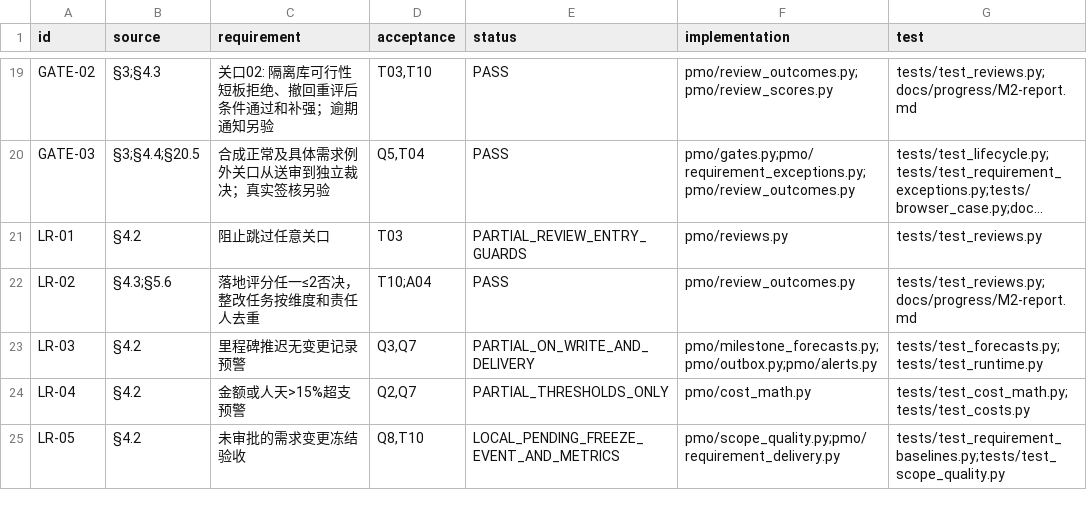
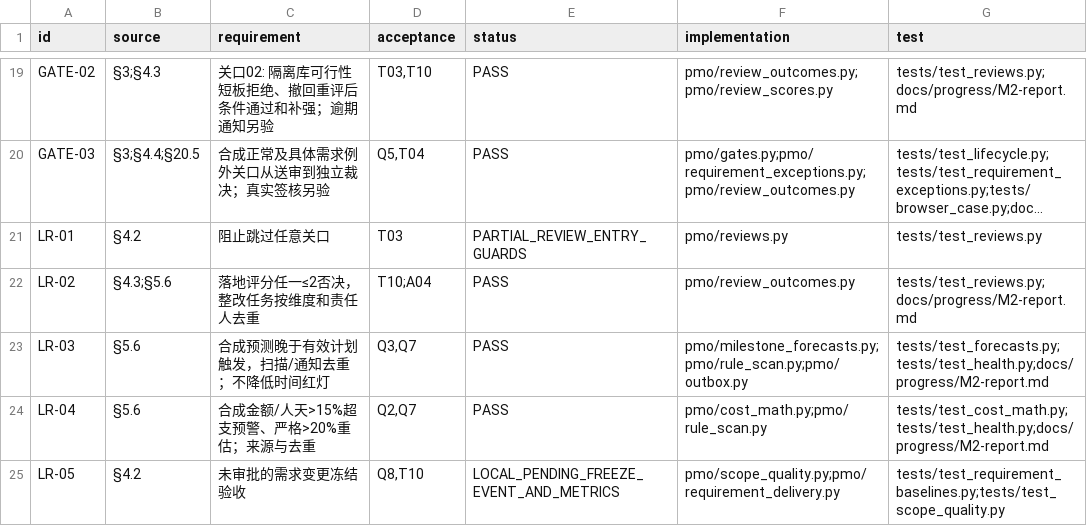
Before and after one commit to Changxin-YR/PM, a CSV file: docs/acceptance/traceability.csv, drawn as a sheet; only a part is shown, gaps mark what is left out; long unchanged cells end in …; the diff covers the shown part only.

```diff
--- a/docs/acceptance/traceability.csv
+++ b/docs/acceptance/traceability.csv
@@ -22,4 +22,4 @@
 "LR-02","§4.3;§5.6","落地评分任一≤2否决，整改任务按维度和责任人去重","T10;A04","PASS","pmo/review_outcomes.py","tests/test_reviews.py;docs/progress/M2-report.md"
-"LR-03","§4.2","里程碑推迟无变更记录预警","Q3,Q7","PARTIAL_ON_WRITE_AND_DELIVERY","pmo/milestone_forecasts.py;pmo/outbox.py;pmo/alerts.py","tests/test_forecasts.py;tests/test_runtime.py"
-"LR-04","§4.2","金额或人天>15%超支预警","Q2,Q7","PARTIAL_THRESHOLDS_ONLY","pmo/cost_math.py","tests/test_cost_math.py;tests/test_costs.py"
+"LR-03","§5.6","合成预测晚于有效计划触发，扫描/通知去重；不降低时间红灯","Q3,Q7","PASS","pmo/milestone_forecasts.py;pmo/rule_scan.py;pmo/outbox.py","tests/test_forecasts.py;tests/test_health.py;docs/progress/M2-report.md"
+"LR-04","§5.6","合成金额/人天>15%超支预警、严格>20%重估；来源与去重","Q2,Q7","PASS","pmo/cost_math.py;pmo/rule_scan.py","tests/test_cost_math.py;tests/test_health.py;docs/progress/M2-report.md"
 "LR-05","§4.2","未审批的需求变更冻结验收","Q8,T10","LOCAL_PENDING_FREEZE_EVENT_AND_METRICS","pmo/scope_quality.py;pmo/requirement_delivery.py","tests/test_requirement_baselines.py;tests/test_scope_quality.py"
```
Also changed, not shown: 22 edited cells elsewhere in this file, 33 other files.
